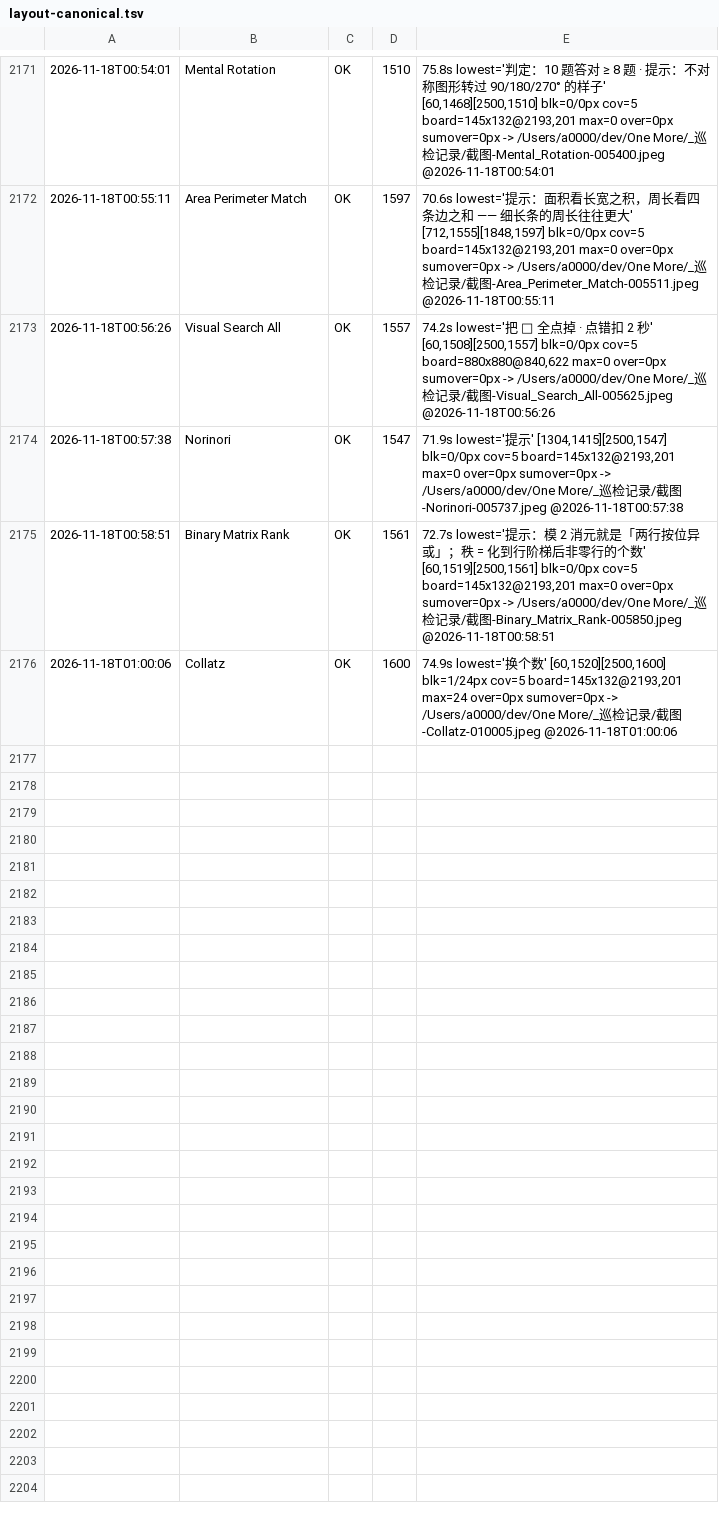
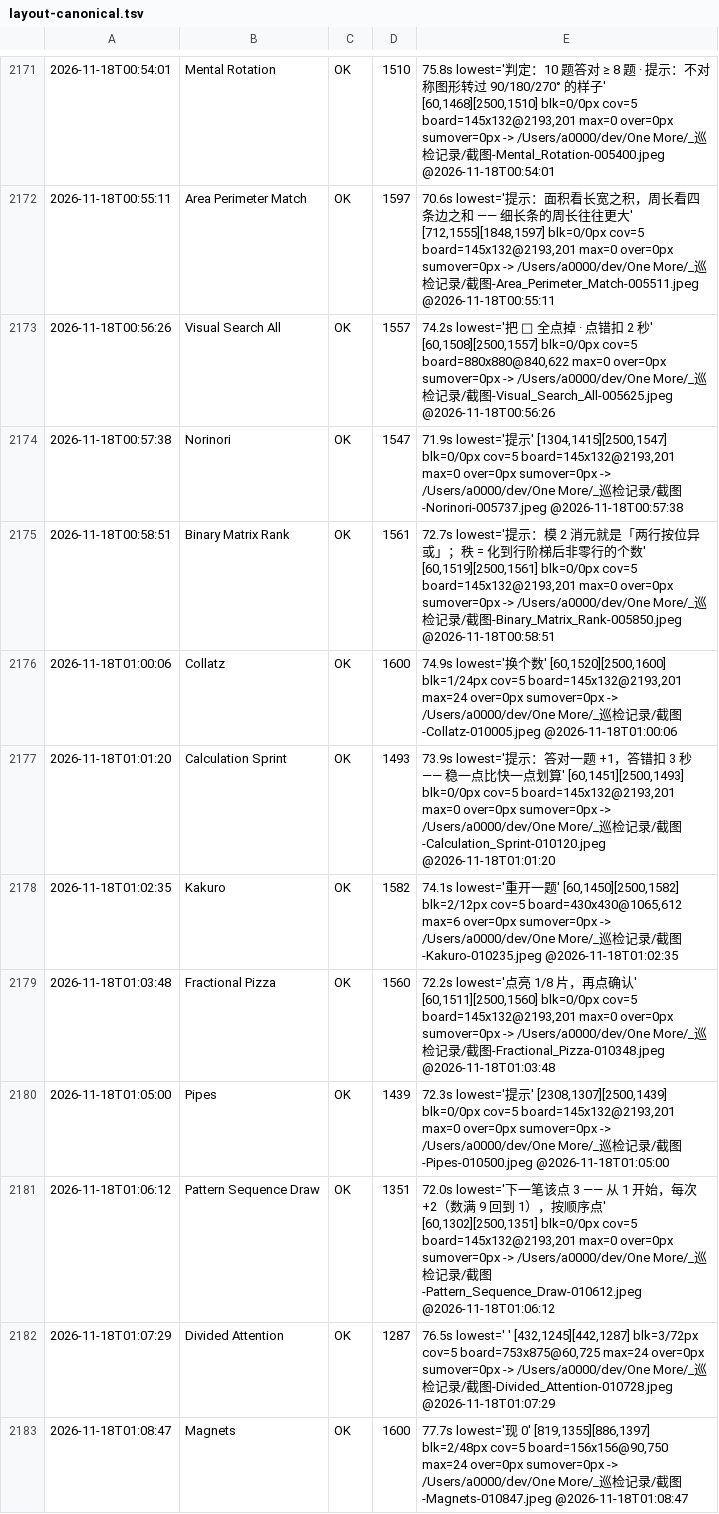
Before and after one commit to AWEsome639/one-more, a TSV file: _巡检记录/layout-canonical.tsv, drawn as a sheet; only a part is shown, gaps mark what is left out; the diff names each change by its address in the sheet, - before the commit and + after, or states it on an @@ line.

Commit message:
台账增量（跑批中）

```diff
--- a/_巡检记录/layout-canonical.tsv
+++ b/_巡检记录/layout-canonical.tsv
+row 2177: 2026-11-18T01:01:20 | Calculation Sprint | OK | 1493 | 73.9s lowest='提示：答对一题 +1，答错扣 3 秒 —— 稳一点比快一点划算' [60,1451][2500,1493] blk=0/0px cov=5 board=145x132@2193,201 max=0 over=0px sumover=0px -> /Users/a0000/dev/One More/_巡检记录/截图-Calculation_Sprint-010120.jpeg @2026-11-18T01:01:20
+row 2178: 2026-11-18T01:02:35 | Kakuro | OK | 1582 | 74.1s lowest='重开一题' [60,1450][2500,1582] blk=2/12px cov=5 board=430x430@1065,612 max=6 over=0px sumover=0px -> /Users/a0000/dev/One More/_巡检记录/截图-Kakuro-010235.jpeg @2026-11-18T01:02:35
+row 2179: 2026-11-18T01:03:48 | Fractional Pizza | OK | 1560 | 72.2s lowest='点亮 1/8 片，再点确认' [60,1511][2500,1560] blk=0/0px cov=5 board=145x132@2193,201 max=0 over=0px sumover=0px -> /Users/a0000/dev/One More/_巡检记录/截图-Fractional_Pizza-010348.jpeg @2026-11-18T01:03:48
+row 2180: 2026-11-18T01:05:00 | Pipes | OK | 1439 | 72.3s lowest='提示' [2308,1307][2500,1439] blk=0/0px cov=5 board=145x132@2193,201 max=0 over=0px sumover=0px -> /Users/a0000/dev/One More/_巡检记录/截图-Pipes-010500.jpeg @2026-11-18T01:05:00
+row 2181: 2026-11-18T01:06:12 | Pattern Sequence Draw | OK | 1351 | 72.0s lowest='下一笔该点 3 —— 从 1 开始，每次 +2（数满 9 回到 1），按顺序点' [60,1302][2500,1351] blk=0/0px cov=5 board=145x132@2193,201 max=0 over=0px sumover=0px -> /Users/a0000/dev/One More/_巡检记录/截图-Pattern_Sequence_Draw-010612.jpeg @2026-11-18T01:06:12
+row 2182: 2026-11-18T01:07:29 | Divided Attention | OK | 1287 | 76.5s lowest=' ' [432,1245][442,1287] blk=3/72px cov=5 board=753x875@60,725 max=24 over=0px sumover=0px -> /Users/a0000/dev/One More/_巡检记录/截图-Divided_Attention-010728.jpeg @2026-11-18T01:07:29
+row 2183: 2026-11-18T01:08:47 | Magnets | OK | 1600 | 77.7s lowest='现 0' [819,1355][886,1397] blk=2/48px cov=5 board=156x156@90,750 max=24 over=0px sumover=0px -> /Users/a0000/dev/One More/_巡检记录/截图-Magnets-010847.jpeg @2026-11-18T01:08:47
```
